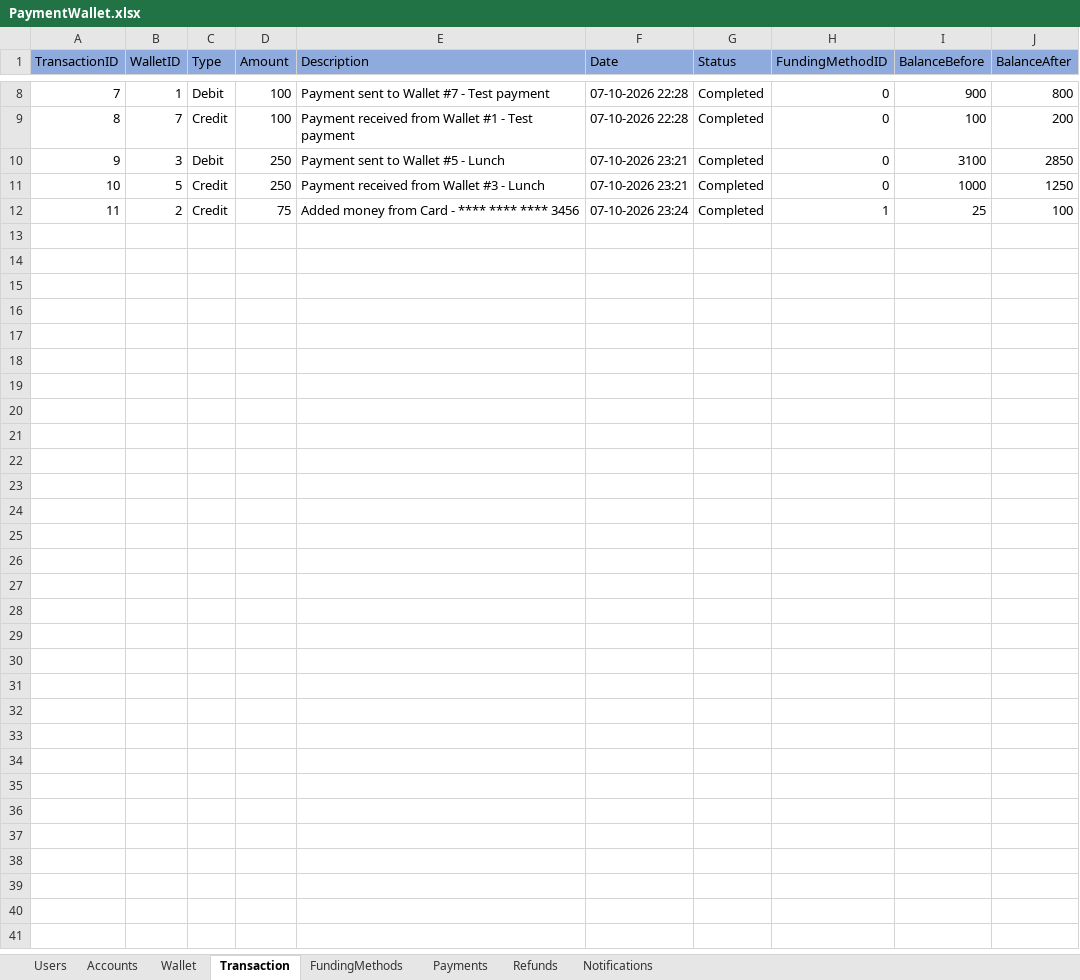
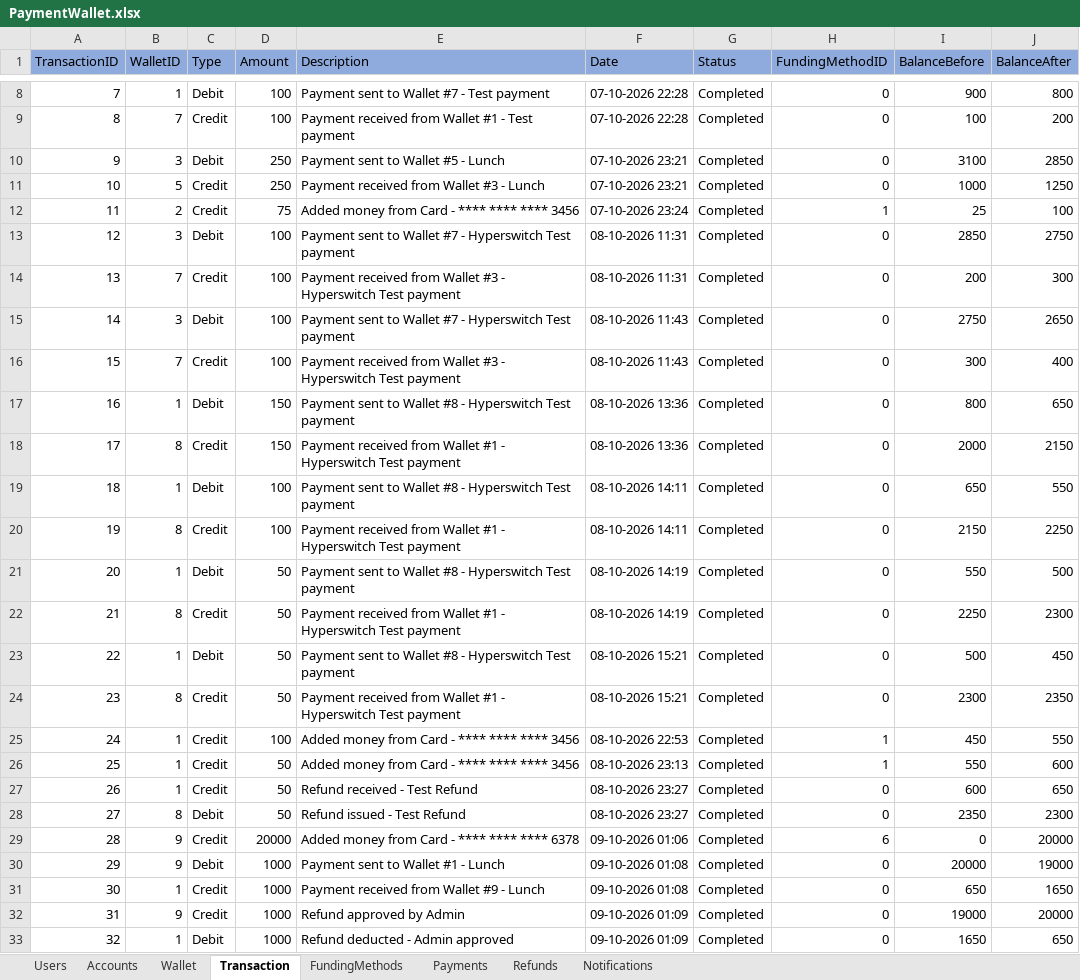
Before and after one commit to rk20597/PaymentWallet, an Excel workbook: Data/PaymentWallet.xlsx, sheet Transaction, drawn as a sheet; only a part is shown, gaps mark what is left out; values as stored, in another font and other column widths than the file's, no borders; the diff names each change by its address in the sheet, - before the commit and + after, or states it on an @@ line.

Commit message:
Complete features updated. refund flow, email notification, reconciliation, SOLID Architecture

```diff
--- a/Data/PaymentWallet.xlsx (sheet Transaction)
+++ b/Data/PaymentWallet.xlsx (sheet Transaction)
+row 13: 12 | 3 | Debit | 100 | Payment sent to Wallet #7 - Hyperswitch Test payment | 08-10-2026 11:31 | Completed | 0 | 2850 | 2750
+row 14: 13 | 7 | Credit | 100 | Payment received from Wallet #3 - Hyperswitch Test payment | 08-10-2026 11:31 | Completed | 0 | 200 | 300
+row 15: 14 | 3 | Debit | 100 | Payment sent to Wallet #7 - Hyperswitch Test payment | 08-10-2026 11:43 | Completed | 0 | 2750 | 2650
+row 16: 15 | 7 | Credit | 100 | Payment received from Wallet #3 - Hyperswitch Test payment | 08-10-2026 11:43 | Completed | 0 | 300 | 400
+row 17: 16 | 1 | Debit | 150 | Payment sent to Wallet #8 - Hyperswitch Test payment | 08-10-2026 13:36 | Completed | 0 | 800 | 650
+row 18: 17 | 8 | Credit | 150 | Payment received from Wallet #1 - Hyperswitch Test payment | 08-10-2026 13:36 | Completed | 0 | 2000 | 2150
+row 19: 18 | 1 | Debit | 100 | Payment sent to Wallet #8 - Hyperswitch Test payment | 08-10-2026 14:11 | Completed | 0 | 650 | 550
+row 20: 19 | 8 | Credit | 100 | Payment received from Wallet #1 - Hyperswitch Test payment | 08-10-2026 14:11 | Completed | 0 | 2150 | 2250
+row 21: 20 | 1 | Debit | 50 | Payment sent to Wallet #8 - Hyperswitch Test payment | 08-10-2026 14:19 | Completed | 0 | 550 | 500
+row 22: 21 | 8 | Credit | 50 | Payment received from Wallet #1 - Hyperswitch Test payment | 08-10-2026 14:19 | Completed | 0 | 2250 | 2300
+row 23: 22 | 1 | Debit | 50 | Payment sent to Wallet #8 - Hyperswitch Test payment | 08-10-2026 15:21 | Completed | 0 | 500 | 450
+row 24: 23 | 8 | Credit | 50 | Payment received from Wallet #1 - Hyperswitch Test payment | 08-10-2026 15:21 | Completed | 0 | 2300 | 2350
+row 25: 24 | 1 | Credit | 100 | Added money from Card - **** **** **** 3456 | 08-10-2026 22:53 | Completed | 1 | 450 | 550
+row 26: 25 | 1 | Credit | 50 | Added money from Card - **** **** **** 3456 | 08-10-2026 23:13 | Completed | 1 | 550 | 600
+row 27: 26 | 1 | Credit | 50 | Refund received - Test Refund | 08-10-2026 23:27 | Completed | 0 | 600 | 650
+row 28: 27 | 8 | Debit | 50 | Refund issued - Test Refund | 08-10-2026 23:27 | Completed | 0 | 2350 | 2300
+row 29: 28 | 9 | Credit | 20000 | Added money from Card - **** **** **** 6378 | 09-10-2026 01:06 | Completed | 6 | 0 | 20000
+row 30: 29 | 9 | Debit | 1000 | Payment sent to Wallet #1 - Lunch | 09-10-2026 01:08 | Completed | 0 | 20000 | 19000
+row 31: 30 | 1 | Credit | 1000 | Payment received from Wallet #9 - Lunch | 09-10-2026 01:08 | Completed | 0 | 650 | 1650
+row 32: 31 | 9 | Credit | 1000 | Refund approved by Admin | 09-10-2026 01:09 | Completed | 0 | 19000 | 20000
+row 33: 32 | 1 | Debit | 1000 | Refund deducted - Admin approved | 09-10-2026 01:09 | Completed | 0 | 1650 | 650
```
Also changed, not shown: sheet Payments, sheet Wallet, sheet Users, sheet FundingMethods, sheet Accounts, 11 other files.
